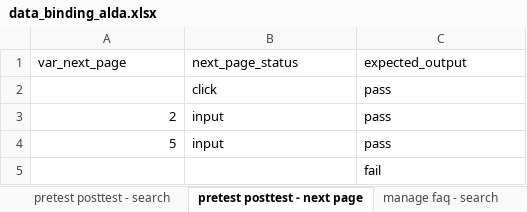
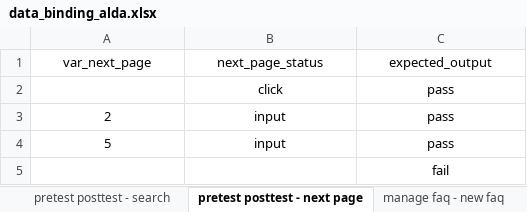
Before and after one commit to qcaccompanies/LearningManagementWeb, an Excel workbook: data_binding_alda.xlsx, sheet pretest posttest - next page, drawn as a sheet; values as stored, in another font and other column widths than the file's, no borders; the diff names each change by its address in the sheet, - before the commit and + after, or states it on an @@ line.

```diff
--- a/data_binding_alda.xlsx (sheet pretest posttest - next page)
+++ b/data_binding_alda.xlsx (sheet pretest posttest - next page)
+sheet tab: manage faq - new faq
-A1:C1 alignment: left
+A1:C1 alignment: center
-B2:C4 alignment: left
+B2:C4 alignment: center
-A3:A4 alignment: right
+A3:A4 alignment: center
-C5 alignment: left
+C5 alignment: center
```
Also changed, not shown: sheet manage faq - search, sheet pretest posttest - search, other sheet tabs.
